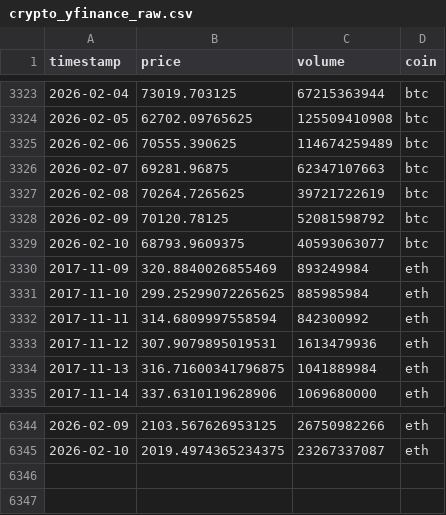
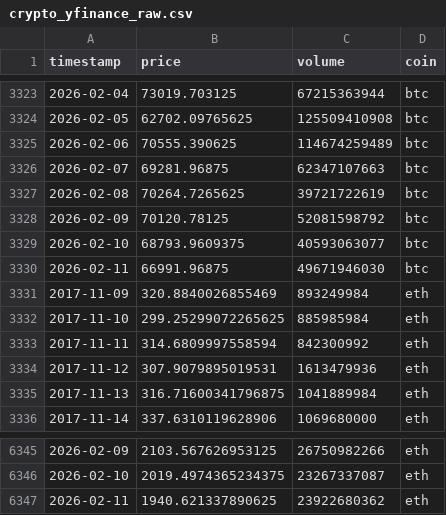
Before and after one commit to tlilimaryem7-cloud/AI-powered-cryptocurrency-market-analysis-and-decision-support-system, a CSV file: data/raw/crypto_yfinance_raw.csv, drawn as a sheet; only a part is shown, gaps mark what is left out; the diff names each change by its address in the sheet, - before the commit and + after, or states it on an @@ line.

Commit message:
Replaced coingecko data by yahoofinance and updated the ML models

```diff
--- a/data/raw/crypto_yfinance_raw.csv
+++ b/data/raw/crypto_yfinance_raw.csv
+row 3330: 2026-02-11 | 66991.96875 | 49671946030 | btc
+row 6347: 2026-02-11 | 1940.621337890625 | 23922680362 | eth
```
Also changed, not shown: 7 other files.
